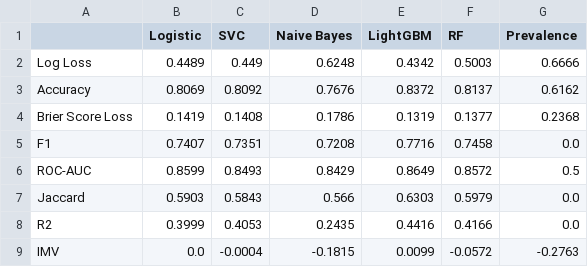
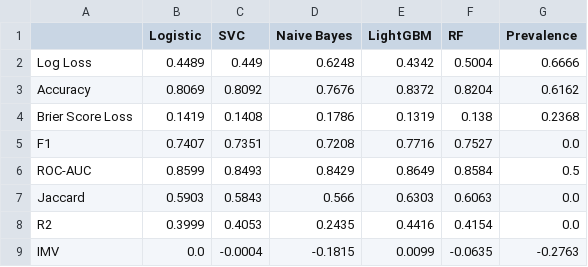
Before and after one commit to crahal/InterModel_Vigorish, a CSV file: results/tables/titanic_table.csv, drawn as a sheet.

```diff
--- a/results/tables/titanic_table.csv
+++ b/results/tables/titanic_table.csv
@@ -1,9 +1,9 @@
 ,Logistic,SVC,Naive Bayes,LightGBM,RF,Prevalence
-Log Loss,0.4489,0.449,0.6248,0.4342,0.5003,0.6666
-Accuracy,0.8069,0.8092,0.7676,0.8372,0.8137,0.6162
-Brier Score Loss,0.1419,0.1408,0.1786,0.1319,0.1377,0.2368
-F1,0.7407,0.7351,0.7208,0.7716,0.7458,0.0
-ROC-AUC,0.8599,0.8493,0.8429,0.8649,0.8572,0.5
-Jaccard,0.5903,0.5843,0.566,0.6303,0.5979,0.0
-R2,0.3999,0.4053,0.2435,0.4416,0.4166,0.0
-IMV,0.0,-0.0004,-0.1815,0.0099,-0.0572,-0.2763
+Log Loss,0.4489,0.449,0.6248,0.4342,0.5004,0.6666
+Accuracy,0.8069,0.8092,0.7676,0.8372,0.8204,0.6162
+Brier Score Loss,0.1419,0.1408,0.1786,0.1319,0.138,0.2368
+F1,0.7407,0.7351,0.7208,0.7716,0.7527,0.0
+ROC-AUC,0.8599,0.8493,0.8429,0.8649,0.8584,0.5
+Jaccard,0.5903,0.5843,0.566,0.6303,0.6063,0.0
+R2,0.3999,0.4053,0.2435,0.4416,0.4154,0.0
+IMV,0.0,-0.0004,-0.1815,0.0099,-0.0635,-0.2763
```
Also changed, not shown: 29 other files.
